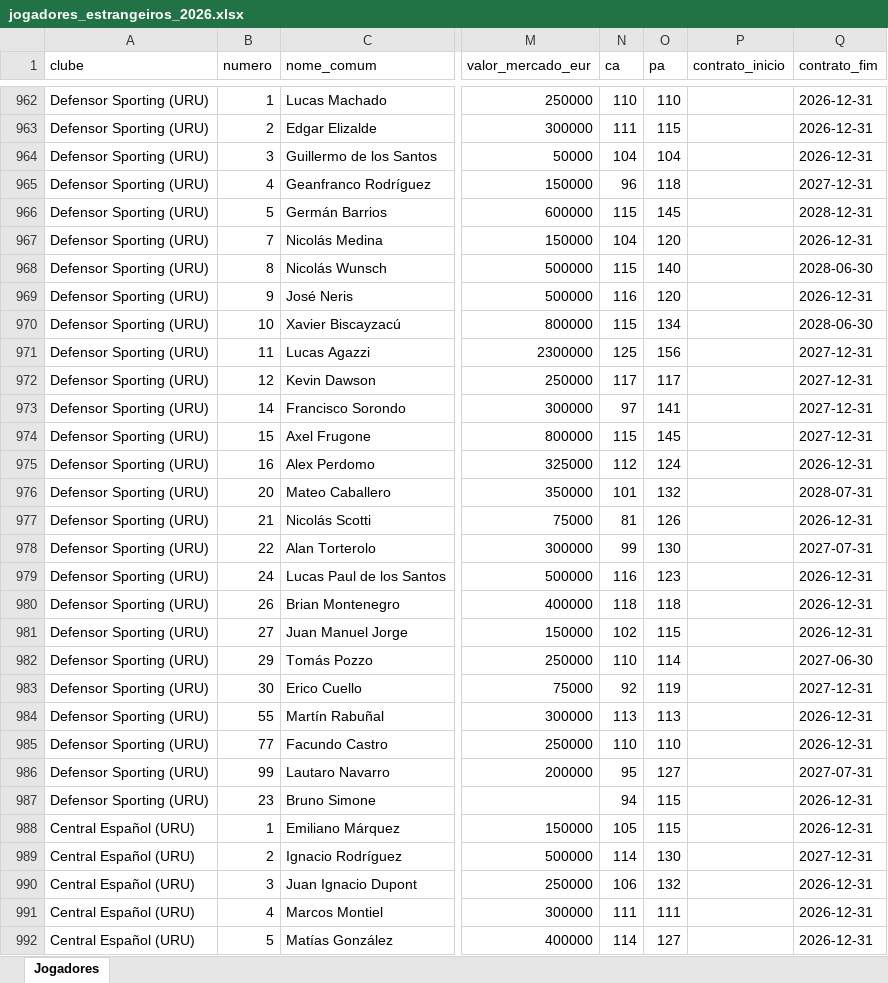
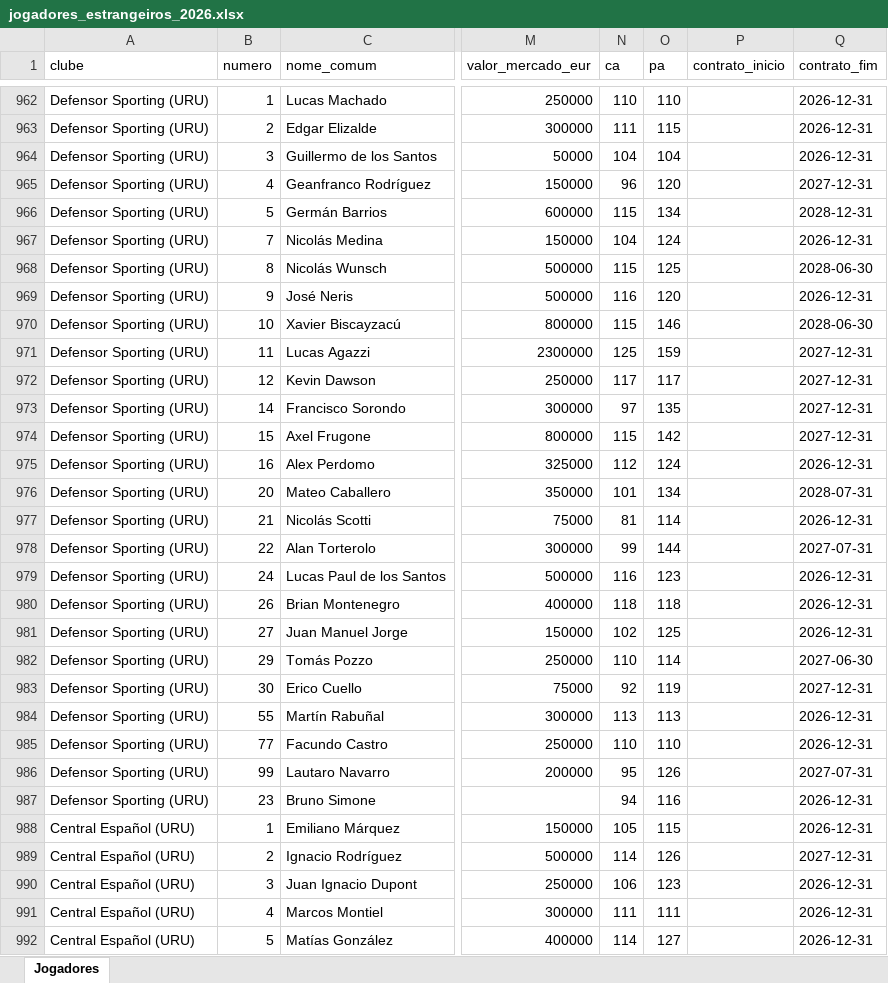
Before and after one commit to Freyakazoide/fm06-brasil-2026, an Excel workbook: data/estrangeiros/jogadores_estrangeiros_2026.xlsx, sheet Jogadores, drawn as a sheet; only a part is shown, gaps mark what is left out; values as stored, in another font and other column widths than the file's, no borders; the diff covers the shown part only; the diff names each change by its address in the sheet, - before the commit and + after, or states it on an @@ line.

```diff
--- a/data/estrangeiros/jogadores_estrangeiros_2026.xlsx (sheet Jogadores)
+++ b/data/estrangeiros/jogadores_estrangeiros_2026.xlsx (sheet Jogadores)
-O965 (pa): 118
+O965 (pa): 120
-O966 (pa): 145
+O966 (pa): 134
-O967 (pa): 120
+O967 (pa): 124
-O968 (pa): 140
+O968 (pa): 125
-O970 (pa): 134
+O970 (pa): 146
-O971 (pa): 156
+O971 (pa): 159
-O973 (pa): 141
+O973 (pa): 135
-O974 (pa): 145
+O974 (pa): 142
-O976 (pa): 132
+O976 (pa): 134
-O977 (pa): 126
+O977 (pa): 114
-O978 (pa): 130
+O978 (pa): 144
-O981 (pa): 115
+O981 (pa): 125
-O986 (pa): 127
+O986 (pa): 126
-O987 (pa): 115
+O987 (pa): 116
-O989 (pa): 130
+O989 (pa): 126
-O990 (pa): 132
+O990 (pa): 123
```
Also changed, not shown: 962 edited cells elsewhere in this sheet, 5 other files.
